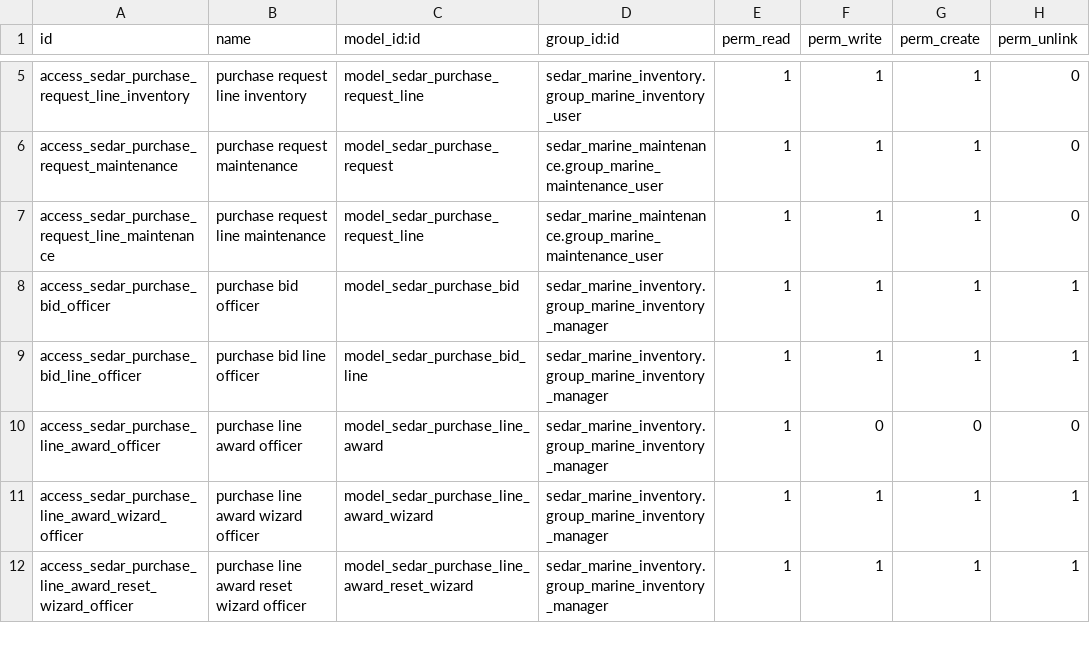
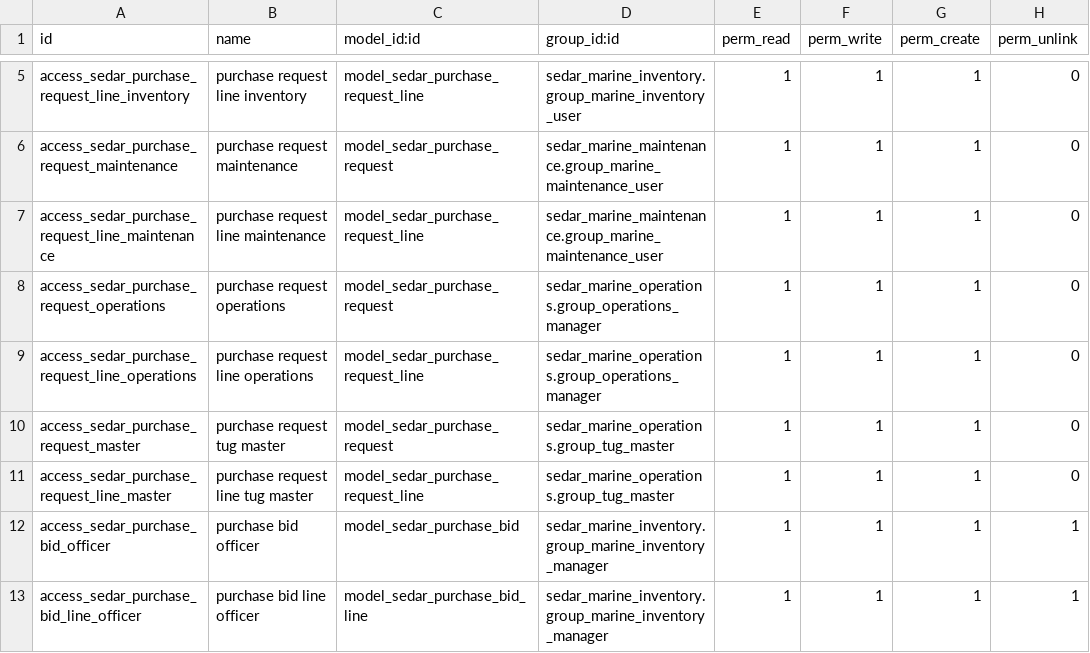
Before and after one commit to MannLester/sedar-project, a CSV file: sedar-new/custom-addons/supply/sedar_purchase_request/security/ir.model.access.csv, drawn as a sheet; only a part is shown, gaps mark what is left out; the shorter side is filled out with more unchanged rows; the diff names each change by its address in the sheet, - before the commit and + after, or states it on an @@ line.

```diff
--- a/sedar-new/custom-addons/supply/sedar_purchase_request/security/ir.model.access.csv
+++ b/sedar-new/custom-addons/supply/sedar_purchase_request/security/ir.model.access.csv
+row 8: access_sedar_purchase_request_operations | purchase request operations | model_sedar_purchase_request | sedar_marine_operations.group_operations_manager | 1 | 1 | 1 | 0
+row 9: access_sedar_purchase_request_line_operations | purchase request line operations | model_sedar_purchase_request_line | sedar_marine_operations.group_operations_manager | 1 | 1 | 1 | 0
+row 10: access_sedar_purchase_request_master | purchase request tug master | model_sedar_purchase_request | sedar_marine_operations.group_tug_master | 1 | 1 | 1 | 0
+row 11: access_sedar_purchase_request_line_master | purchase request line tug master | model_sedar_purchase_request_line | sedar_marine_operations.group_tug_master | 1 | 1 | 1 | 0
```
Also changed, not shown: 7 other files.
